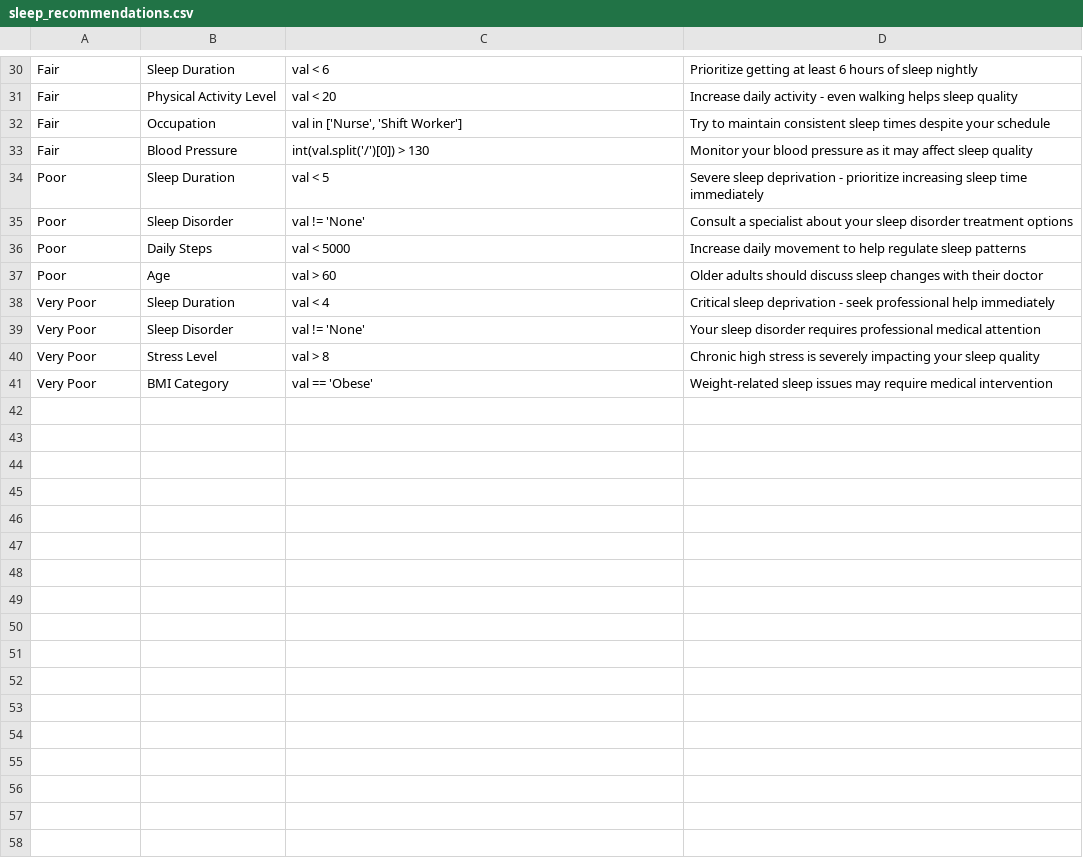
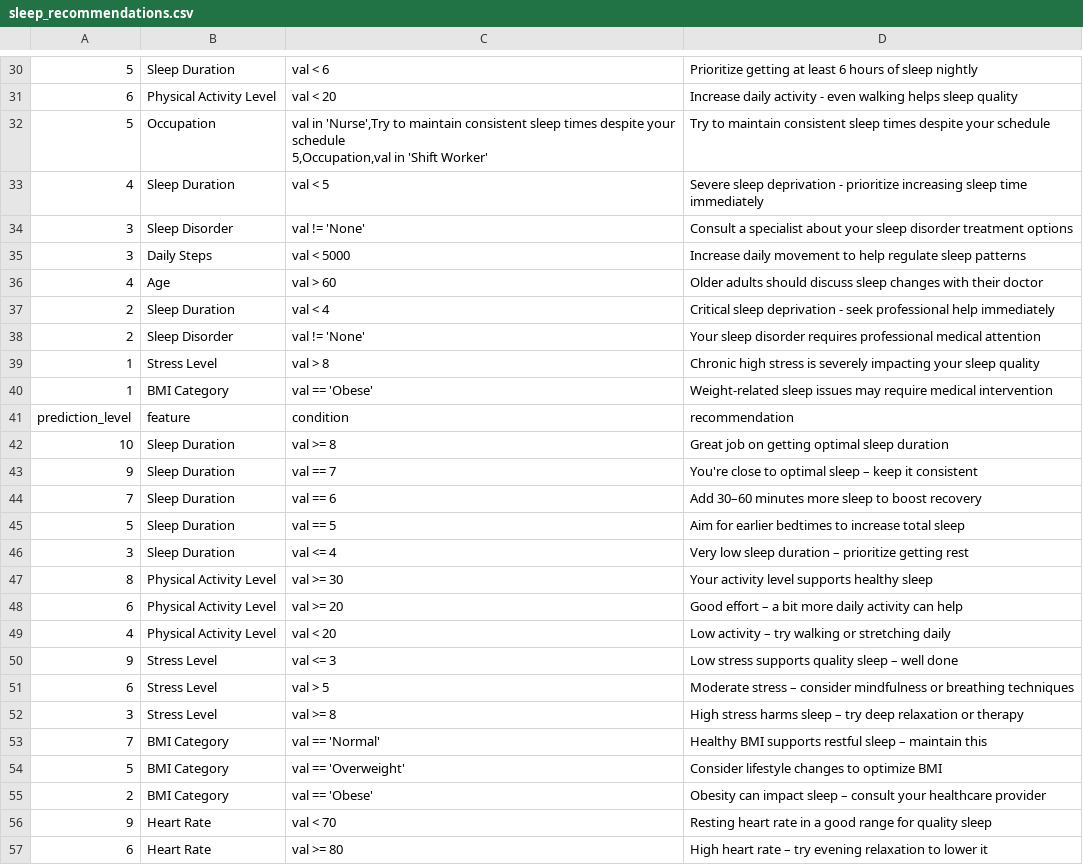
Before and after one commit to NS2006/ML-project, a CSV file: sleep_recommendations.csv, drawn as a sheet; only a part is shown, gaps mark what is left out; removed rows and columns are numbered as before the commit, all else as after; ↵ is a line break in a cell; the diff covers the shown part only; the diff names each change by its address in the sheet, - before the commit and + after, or states it on an @@ line.

Commit message:
change prediction into number scale based

```diff
--- a/sleep_recommendations.csv
+++ b/sleep_recommendations.csv
-A30: Fair
+A30: 5
-A31: Fair
+A31: 6
-A32: Fair
+A32: 5
-C32: val in ['Nurse', 'Shift Worker']
+C32: val in 'Nurse',Try to maintain consistent sleep times despite your schedule ↵ 5,Occupation,val in 'Shift Worker'
-row 33: Fair | Blood Pressure | int(val.split('/')[0]) > 130 | Monitor your blood pressure as it may affect sleep quality
-A33: Poor
+A33: 4
-A34:A35: Poor
+A34:A35: 3
-A36: Poor
+A36: 4
-A37:A38: Very Poor
+A37:A38: 2
-A39:A40: Very Poor
+A39:A40: 1
+row 41: prediction_level | feature | condition | recommendation
+row 42: 10 | Sleep Duration | val >= 8 | Great job on getting optimal sleep duration
+row 43: 9 | Sleep Duration | val == 7 | You're close to optimal sleep – keep it consistent
+row 44: 7 | Sleep Duration | val == 6 | Add 30–60 minutes more sleep to boost recovery
+row 45: 5 | Sleep Duration | val == 5 | Aim for earlier bedtimes to increase total sleep
+row 46: 3 | Sleep Duration | val <= 4 | Very low sleep duration – prioritize getting rest
+row 47: 8 | Physical Activity Level | val >= 30 | Your activity level supports healthy sleep
+row 48: 6 | Physical Activity Level | val >= 20 | Good effort – a bit more daily activity can help
+row 49: 4 | Physical Activity Level | val < 20 | Low activity – try walking or stretching daily
+row 50: 9 | Stress Level | val <= 3 | Low stress supports quality sleep – well done
+row 51: 6 | Stress Level | val > 5 | Moderate stress – consider mindfulness or breathing techniques
+row 52: 3 | Stress Level | val >= 8 | High stress harms sleep – try deep relaxation or therapy
+row 53: 7 | BMI Category | val == 'Normal' | Healthy BMI supports restful sleep – maintain this
+row 54: 5 | BMI Category | val == 'Overweight' | Consider lifestyle changes to optimize BMI
+row 55: 2 | BMI Category | val == 'Obese' | Obesity can impact sleep – consult your healthcare provider
+row 56: 9 | Heart Rate | val < 70 | Resting heart rate in a good range for quality sleep
+row 57: 6 | Heart Rate | val >= 80 | High heart rate – try evening relaxation to lower it
```
Also changed, not shown: 10 added rows and 29 edited cells elsewhere in this file, 5 other files.
